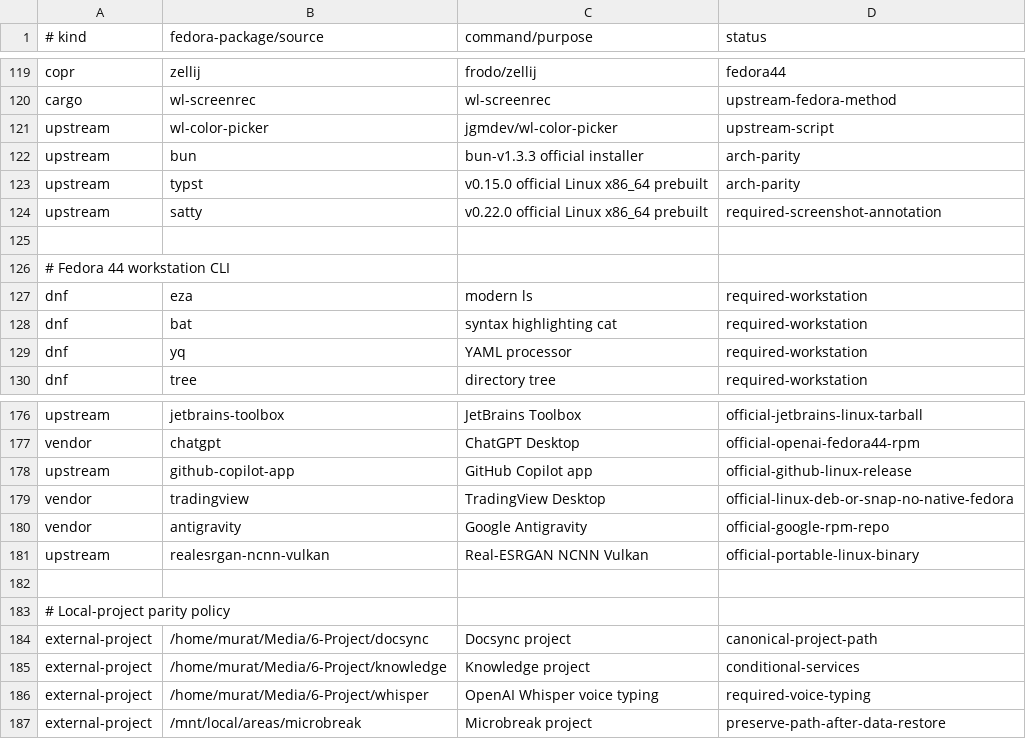
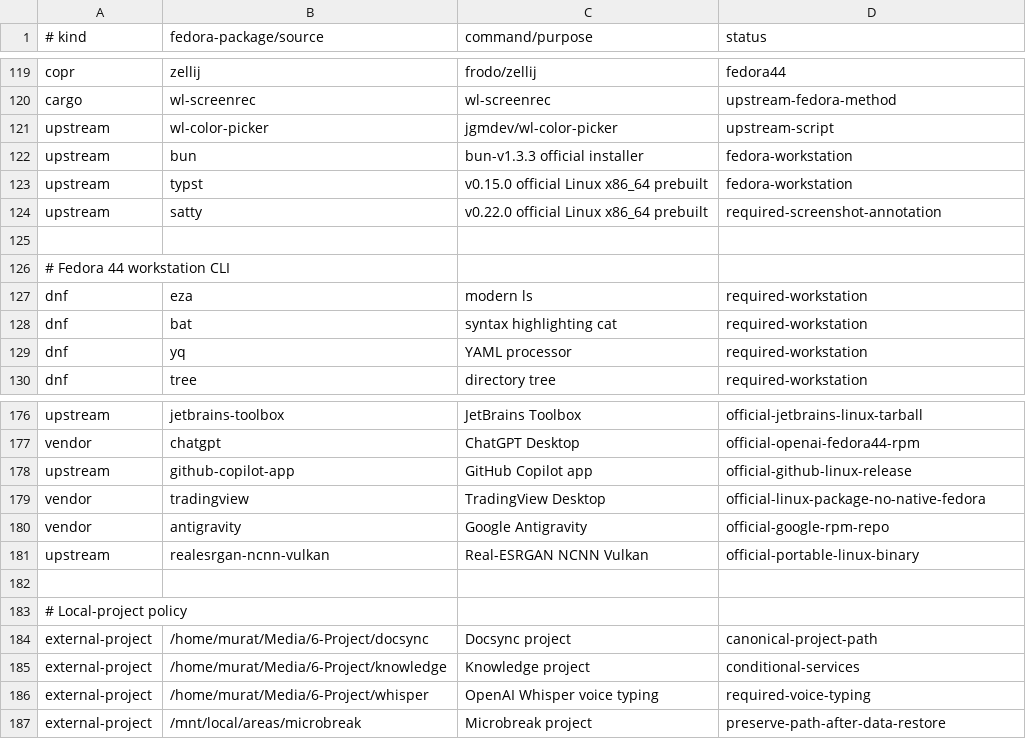
Before and after one commit to orioninsist/dotfiles, a TSV file: install/manifest.tsv, drawn as a sheet; only a part is shown, gaps mark what is left out; the diff covers the shown part only.

Commit message:
Remove legacy distro references from Fedora main

```diff
--- a/install/manifest.tsv
+++ b/install/manifest.tsv
@@ -121,4 +121,4 @@ cargo	wl-screenrec	wl-screenrec	upstream-fedora-method
 upstream	wl-color-picker	jgmdev/wl-color-picker	upstream-script
-upstream	bun	bun-v1.3.3 official installer	arch-parity
-upstream	typst	v0.15.0 official Linux x86_64 prebuilt	arch-parity
+upstream	bun	bun-v1.3.3 official installer	fedora-workstation
+upstream	typst	v0.15.0 official Linux x86_64 prebuilt	fedora-workstation
 upstream	satty	v0.22.0 official Linux x86_64 prebuilt	required-screenshot-annotation
@@ -178,3 +178,3 @@ vendor	chatgpt	ChatGPT Desktop	official-openai-fedora44-rpm
 upstream	github-copilot-app	GitHub Copilot app	official-github-linux-release
-vendor	tradingview	TradingView Desktop	official-linux-deb-or-snap-no-native-fedora
+vendor	tradingview	TradingView Desktop	official-linux-package-no-native-fedora
 vendor	antigravity	Google Antigravity	official-google-rpm-repo
@@ -182,3 +182,3 @@ upstream	realesrgan-ncnn-vulkan	Real-ESRGAN NCNN Vulkan	official-portable-linux-
 
-# Local-project parity policy
+# Local-project policy
 external-project	/home/murat/Media/6-Project/docsync	Docsync project	canonical-project-path
```
Also changed, not shown: 25 edited cells elsewhere in this file.
